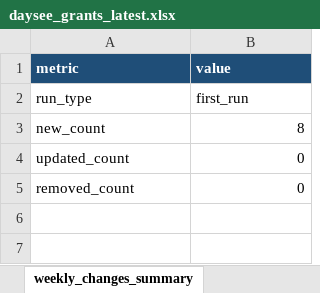
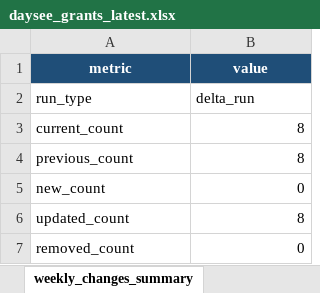
Before and after one commit to focujeffery/grant-scraper, an Excel workbook: state/daysee_grants_latest.xlsx, sheet weekly_changes_summary, drawn as a sheet; values as stored, in another font and other column widths than the file's, no borders; addresses are those after the commit; the diff names each change by its address in the sheet, - before the commit and + after, or states it on an @@ line.

```diff
--- a/state/daysee_grants_latest.xlsx (sheet weekly_changes_summary)
+++ b/state/daysee_grants_latest.xlsx (sheet weekly_changes_summary)
-A1:B1 alignment: left
+A1:B1 alignment: center
-B2 (value): first_run
+B2 (value): delta_run
+row 3: current_count | 8
+row 4: previous_count | 8
-B5 (value): 8
+B5 (value): 0
-B6 (value): 0
+B6 (value): 8
```
Also changed, not shown: sheet grants_detail, sheet weekly_new_plans, sheet weekly_updated_plans, sheet grants_summary, sheet weekly_removed_plans, state/daysee_grants_delta_latest.xlsx.
